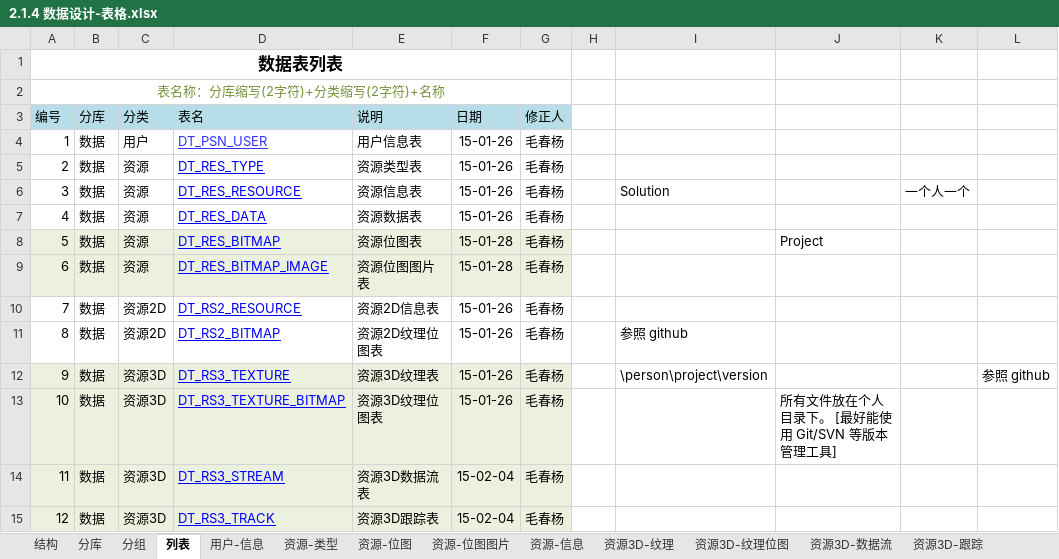
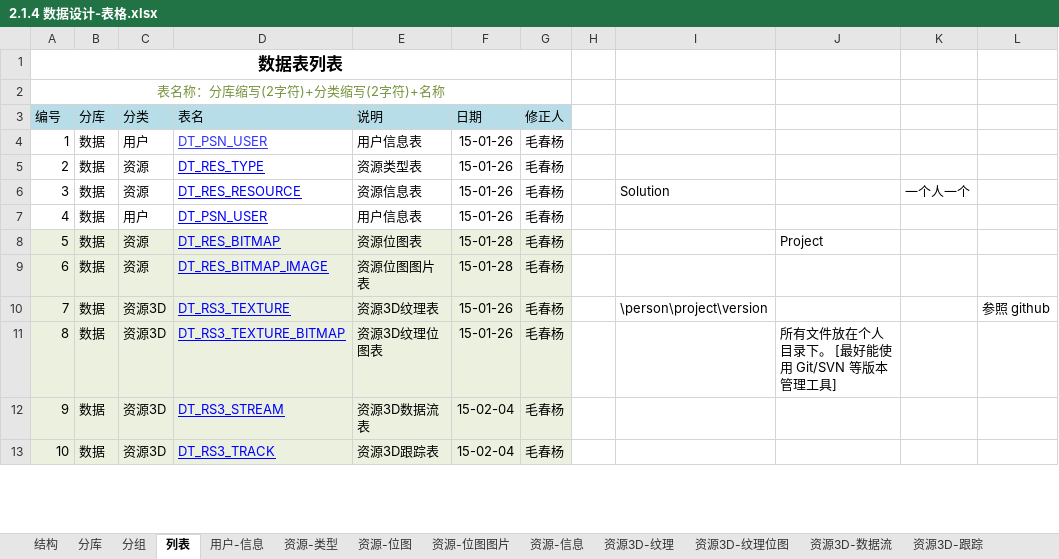
Before and after one commit to favedit/MoCloud, an Excel workbook: document/2-数据/2.1.4 数据设计-表格.xlsx, sheet 列表, drawn as a sheet; only a part is shown; values as stored, in another font and other column widths than the file's, no borders; removed rows and columns are numbered as before the commit, all else as after; the diff covers the shown part only; the diff names each change by its address in the sheet, - before the commit and + after, or states it on an @@ line.

```diff
--- a/document/2-数据/2.1.4 数据设计-表格.xlsx (sheet 列表)
+++ b/document/2-数据/2.1.4 数据设计-表格.xlsx (sheet 列表)
-C7 (分类): 资源
+C7 (分类): 用户
-D7 (表名): DT_RES_DATA
+D7 (表名): DT_PSN_USER
-E7 (说明): 资源数据表
+E7 (说明): 用户信息表
-row 10: 7 | 数据 | 资源2D | DT_RS2_RESOURCE | 资源2D信息表 | 15-01-26 | 毛春杨
-row 11: 8 | 数据 | 资源2D | DT_RS2_BITMAP | 资源2D纹理位图表 | 15-01-26 | 毛春杨 |  | 参照 github
@@ column A (编号) renumbered between rows 10 and 47 @@
```
Also changed, not shown: 2 removed rows, 4 edited cells and cell formats elsewhere in this sheet, sheet 资源3D-跟踪, formulas that keep their value, 15 other files.
